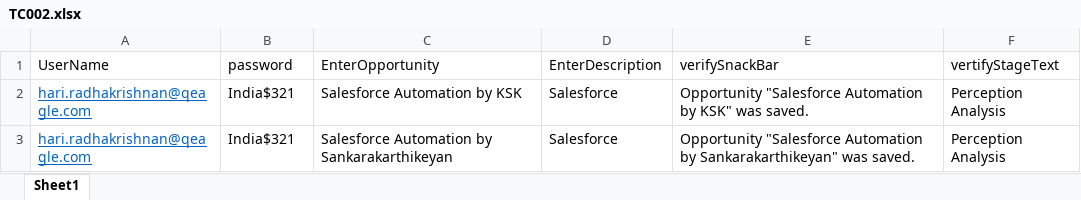
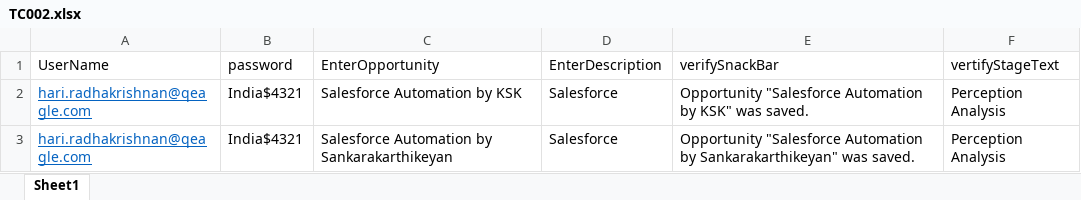
Before and after one commit to ksk-gh/SeleniumBootcamp, an Excel workbook: exceltestdata/TC002.xlsx, sheet Sheet1, drawn as a sheet; values as stored, in another font and other column widths than the file's, no borders; the diff names each change by its address in the sheet, - before the commit and + after, or states it on an @@ line.

```diff
--- a/exceltestdata/TC002.xlsx (sheet Sheet1)
+++ b/exceltestdata/TC002.xlsx (sheet Sheet1)
-B2:B3 (password): India$321
+B2:B3 (password): India$4321
```
Also changed, not shown: formulas that keep their value, exceltestdata/TC001.xlsx, 7 other files.
